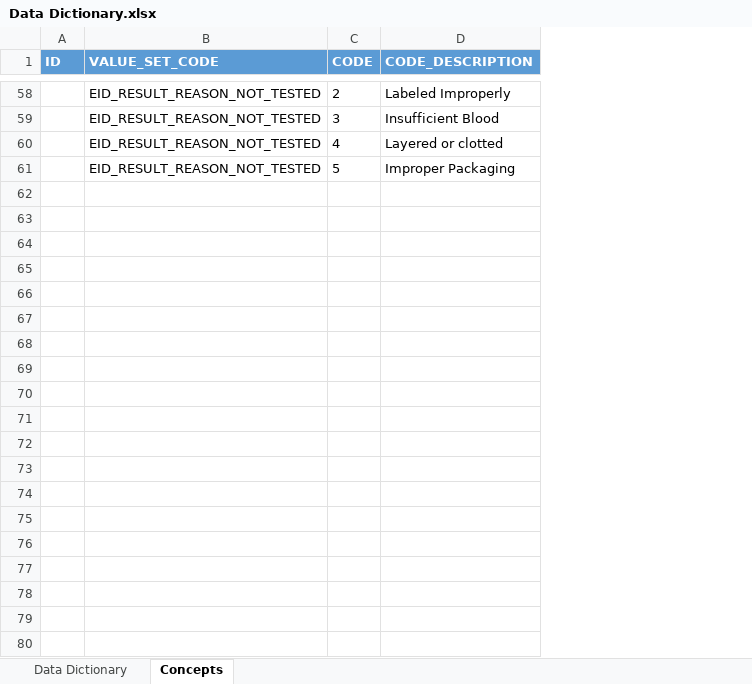
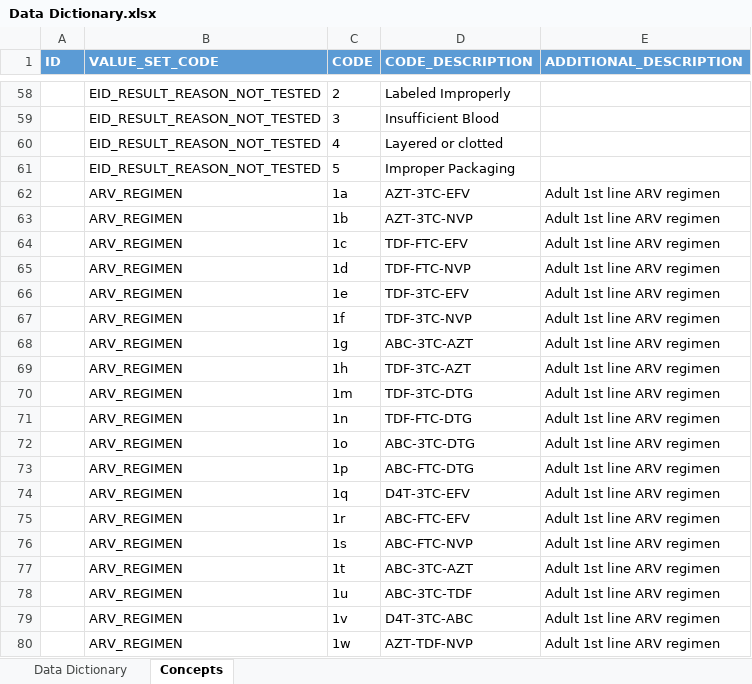
Before and after one commit to Nigeria-LIMS-EMR-Team/LIMS-EMR-Integration, an Excel workbook: files_and_resources/Data Dictionary.xlsx, sheet Concepts, drawn as a sheet; only a part is shown, gaps mark what is left out; values as stored, in another font and other column widths than the file's, no borders; the diff covers the shown part only; the diff names each change by its address in the sheet, - before the commit and + after, or states it on an @@ line.

Commit message:
Updated Data Dictionary to Draft Version 1.4 with updated drug regimen concepts

```diff
--- a/files_and_resources/Data Dictionary.xlsx (sheet Concepts)
+++ b/files_and_resources/Data Dictionary.xlsx (sheet Concepts)
+column E (ADDITIONAL_DESCRIPTION), empty
+row 62:  | ARV_REGIMEN | 1a | AZT-3TC-EFV | Adult 1st line ARV regimen
+row 63:  | ARV_REGIMEN | 1b | AZT-3TC-NVP | Adult 1st line ARV regimen
+row 64:  | ARV_REGIMEN | 1c | TDF-FTC-EFV | Adult 1st line ARV regimen
+row 65:  | ARV_REGIMEN | 1d | TDF-FTC-NVP | Adult 1st line ARV regimen
+row 66:  | ARV_REGIMEN | 1e | TDF-3TC-EFV | Adult 1st line ARV regimen
+row 67:  | ARV_REGIMEN | 1f | TDF-3TC-NVP | Adult 1st line ARV regimen
+row 68:  | ARV_REGIMEN | 1g | ABC-3TC-AZT | Adult 1st line ARV regimen
+row 69:  | ARV_REGIMEN | 1h | TDF-3TC-AZT | Adult 1st line ARV regimen
+row 70:  | ARV_REGIMEN | 1m | TDF-3TC-DTG | Adult 1st line ARV regimen
+row 71:  | ARV_REGIMEN | 1n | TDF-FTC-DTG | Adult 1st line ARV regimen
+row 72:  | ARV_REGIMEN | 1o | ABC-3TC-DTG | Adult 1st line ARV regimen
+row 73:  | ARV_REGIMEN | 1p | ABC-FTC-DTG | Adult 1st line ARV regimen
+row 74:  | ARV_REGIMEN | 1q | D4T-3TC-EFV | Adult 1st line ARV regimen
+row 75:  | ARV_REGIMEN | 1r | ABC-FTC-EFV | Adult 1st line ARV regimen
+row 76:  | ARV_REGIMEN | 1s | ABC-FTC-NVP | Adult 1st line ARV regimen
+row 77:  | ARV_REGIMEN | 1t | ABC-3TC-AZT | Adult 1st line ARV regimen
+row 78:  | ARV_REGIMEN | 1u | ABC-3TC-TDF | Adult 1st line ARV regimen
+row 79:  | ARV_REGIMEN | 1v | D4T-3TC-ABC | Adult 1st line ARV regimen
+row 80:  | ARV_REGIMEN | 1w | AZT-TDF-NVP | Adult 1st line ARV regimen
```
Also changed, not shown: 67 added rows elsewhere in this sheet, sheet Data Dictionary.
